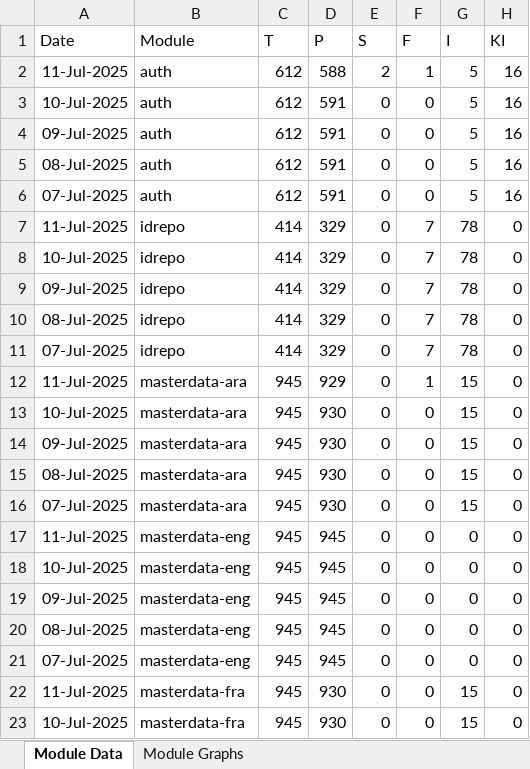
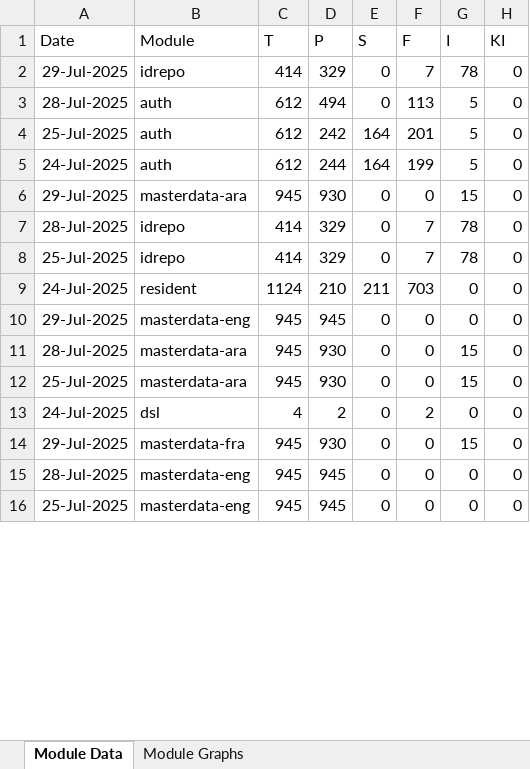
Before and after one commit to mosip/test-management, an Excel workbook: minio-report-tracker/xlxs/dev-int.xlsx, sheet Module Data, drawn as a sheet; only a part is shown; values as stored, in another font and other column widths than the file's, no borders; removed rows and columns are numbered as before the commit, all else as after; the diff covers the shown part only; the diff names each change by its address in the sheet, - before the commit and + after, or states it on an @@ line.

```diff
--- a/minio-report-tracker/xlxs/dev-int.xlsx (sheet Module Data)
+++ b/minio-report-tracker/xlxs/dev-int.xlsx (sheet Module Data)
-row 2: 11-Jul-2025 | auth | 612 | 588 | 2 | 1 | 5 | 16
-row 3: 10-Jul-2025 | auth | 612 | 591 | 0 | 0 | 5 | 16
-row 4: 09-Jul-2025 | auth | 612 | 591 | 0 | 0 | 5 | 16
-row 5: 08-Jul-2025 | auth | 612 | 591 | 0 | 0 | 5 | 16
-row 6: 07-Jul-2025 | auth | 612 | 591 | 0 | 0 | 5 | 16
-row 7: 11-Jul-2025 | idrepo | 414 | 329 | 0 | 7 | 78 | 0
-row 8: 10-Jul-2025 | idrepo | 414 | 329 | 0 | 7 | 78 | 0
-A2 (Date): 09-Jul-2025
+A2 (Date): 29-Jul-2025
+row 3: 28-Jul-2025 | auth | 612 | 494 | 0 | 113 | 5 | 0
+row 4: 25-Jul-2025 | auth | 612 | 242 | 164 | 201 | 5 | 0
+row 5: 24-Jul-2025 | auth | 612 | 244 | 164 | 199 | 5 | 0
+row 6: 29-Jul-2025 | masterdata-ara | 945 | 930 | 0 | 0 | 15 | 0
-A7 (Date): 08-Jul-2025
+A7 (Date): 28-Jul-2025
-A8 (Date): 07-Jul-2025
+A8 (Date): 25-Jul-2025
-row 12: 11-Jul-2025 | masterdata-ara | 945 | 929 | 0 | 1 | 15 | 0
+row 9: 24-Jul-2025 | resident | 1124 | 210 | 211 | 703 | 0 | 0
-A10 (Date): 10-Jul-2025
+A10 (Date): 29-Jul-2025
-B10 (Module): masterdata-ara
+B10 (Module): masterdata-eng
-D10 (P): 930
+D10 (P): 945
-G10 (I): 15
+G10 (I): 0
-A11 (Date): 09-Jul-2025
+A11 (Date): 28-Jul-2025
-A12 (Date): 08-Jul-2025
+A12 (Date): 25-Jul-2025
+row 13: 24-Jul-2025 | dsl | 4 | 2 | 0 | 2 | 0 | 0
-A14 (Date): 07-Jul-2025
+A14 (Date): 29-Jul-2025
-B14 (Module): masterdata-ara
+B14 (Module): masterdata-fra
-row 17: 11-Jul-2025 | masterdata-eng | 945 | 945 | 0 | 0 | 0 | 0
-row 18: 10-Jul-2025 | masterdata-eng | 945 | 945 | 0 | 0 | 0 | 0
-row 19: 09-Jul-2025 | masterdata-eng | 945 | 945 | 0 | 0 | 0 | 0
-A15 (Date): 08-Jul-2025
+A15 (Date): 28-Jul-2025
-A16 (Date): 07-Jul-2025
+A16 (Date): 25-Jul-2025
-row 22: 11-Jul-2025 | masterdata-fra | 945 | 930 | 0 | 0 | 15 | 0
-row 23: 10-Jul-2025 | masterdata-fra | 945 | 930 | 0 | 0 | 15 | 0
```
Also changed, not shown: 4 added rows, 19 removed rows and 36 edited cells elsewhere in this sheet, charts or pictures, minio-report-tracker/xlxs/cellbox21.xlsx, minio-report-tracker/xlxs/dev1.xlsx, 18 other files.
